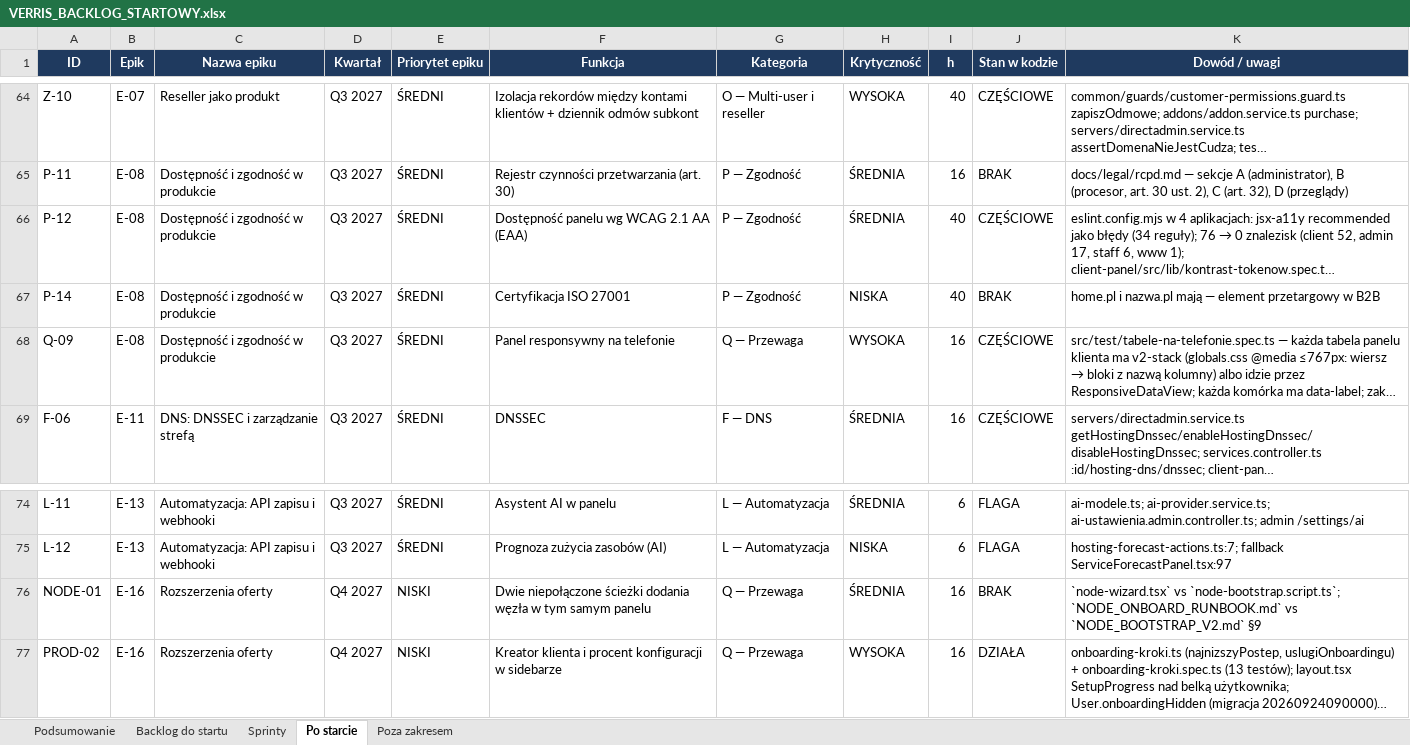
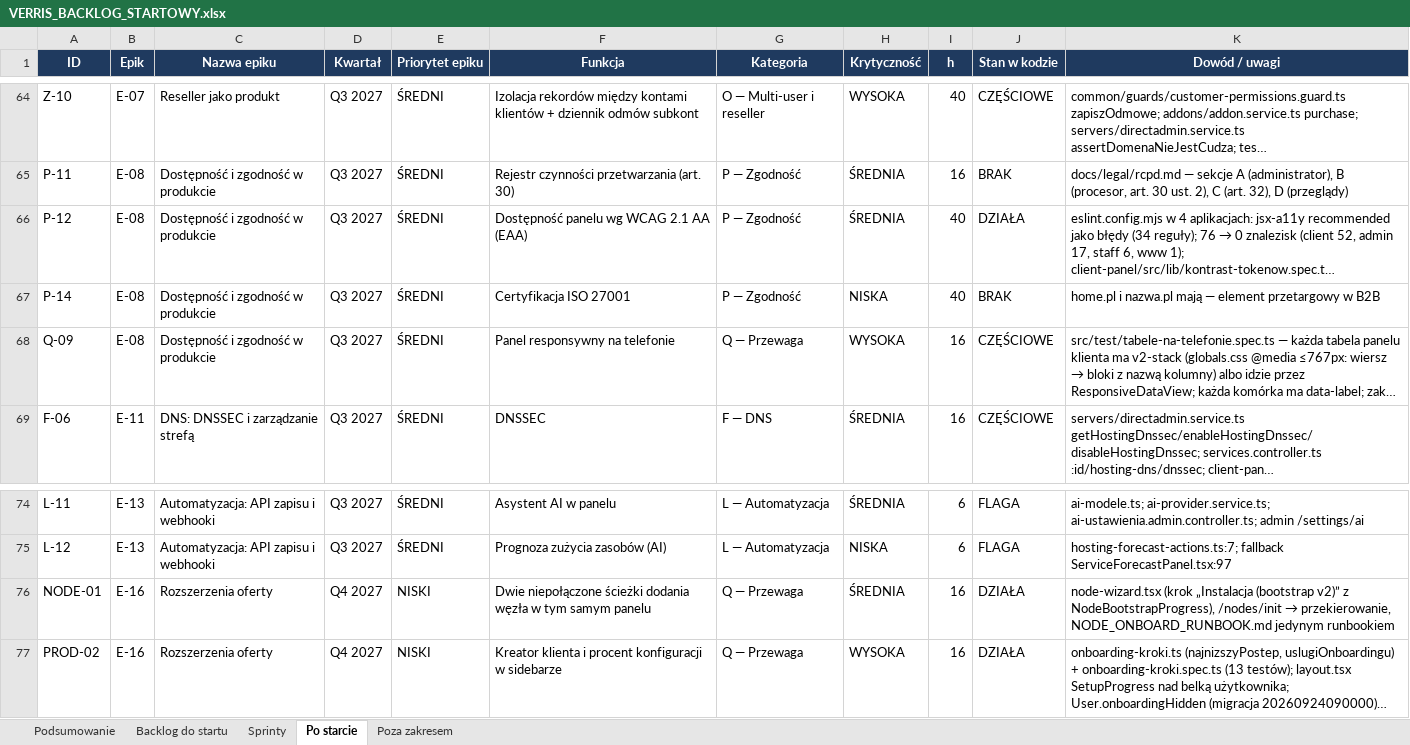
Before and after one commit to dominik-hvln/verris, an Excel workbook: plan-startowy-2026-08/VERRIS_BACKLOG_STARTOWY.xlsx, sheet Po starcie, drawn as a sheet; only a part is shown, gaps mark what is left out; long unchanged cells end in …; values as stored, in another font and other column widths than the file's, no borders; the diff names each change by its address in the sheet, - before the commit and + after, or states it on an @@ line.

```diff
--- a/plan-startowy-2026-08/VERRIS_BACKLOG_STARTOWY.xlsx (sheet Po starcie)
+++ b/plan-startowy-2026-08/VERRIS_BACKLOG_STARTOWY.xlsx (sheet Po starcie)
-J66 (Stan w kodzie): CZĘŚCIOWE
+J66 (Stan w kodzie): DZIAŁA
-J76 (Stan w kodzie): BRAK
+J76 (Stan w kodzie): DZIAŁA
@@ K76 (Dowód / uwagi): `node-wizard.tsx` vs `node-bootstrap.script.ts`; `NODE_ONBOARD_RUNBOOK.md` vs `NODE_BOOTSTRAP_V2.md` §9 → node-wizard.tsx (krok „Instalacja (bootstrap v2)” z NodeBootstrapProgress), /nodes/init → przekierowanie, NODE_ONBOARD_RUNBOOK.md jedynym runbookiem @@
```
Also changed, not shown: audyt-parytetu-2026-08/VERRIS_PARYTET_FUNKCJI_2026-08.xlsx, 2 other files.
